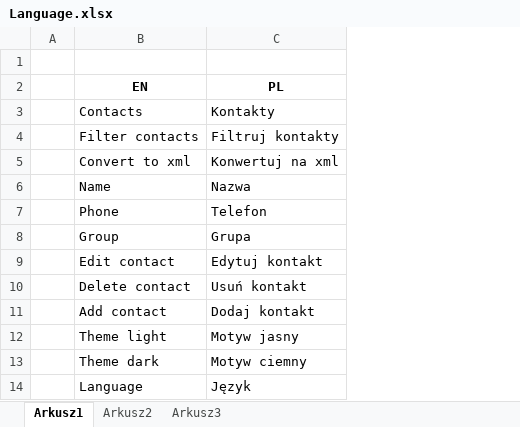
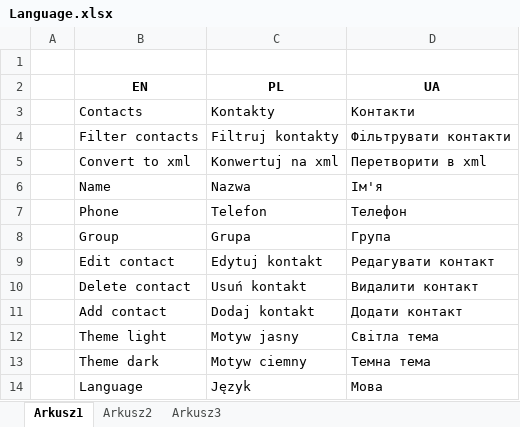
Before and after one commit to Denis-Hish/PhoneBook, an Excel workbook: Language.xlsx, sheet Arkusz1, drawn as a sheet; values as stored, in another font and other column widths than the file's, no borders; the diff names each change by its address in the sheet, - before the commit and + after, or states it on an @@ line.

Commit message:
Added language switcher and translation to PL and UA language

```diff
--- a/Language.xlsx (sheet Arkusz1)
+++ b/Language.xlsx (sheet Arkusz1)
+column D (UA), rows 3-14: Контакти | Фільтрувати контакти | Перетворити в xml | Ім'я | Телефон | Група | Редагувати контакт | Видалити контакт | Додати контакт | Світла тема | Темна тема | Мова
```
Also changed, not shown: 23 other files.
